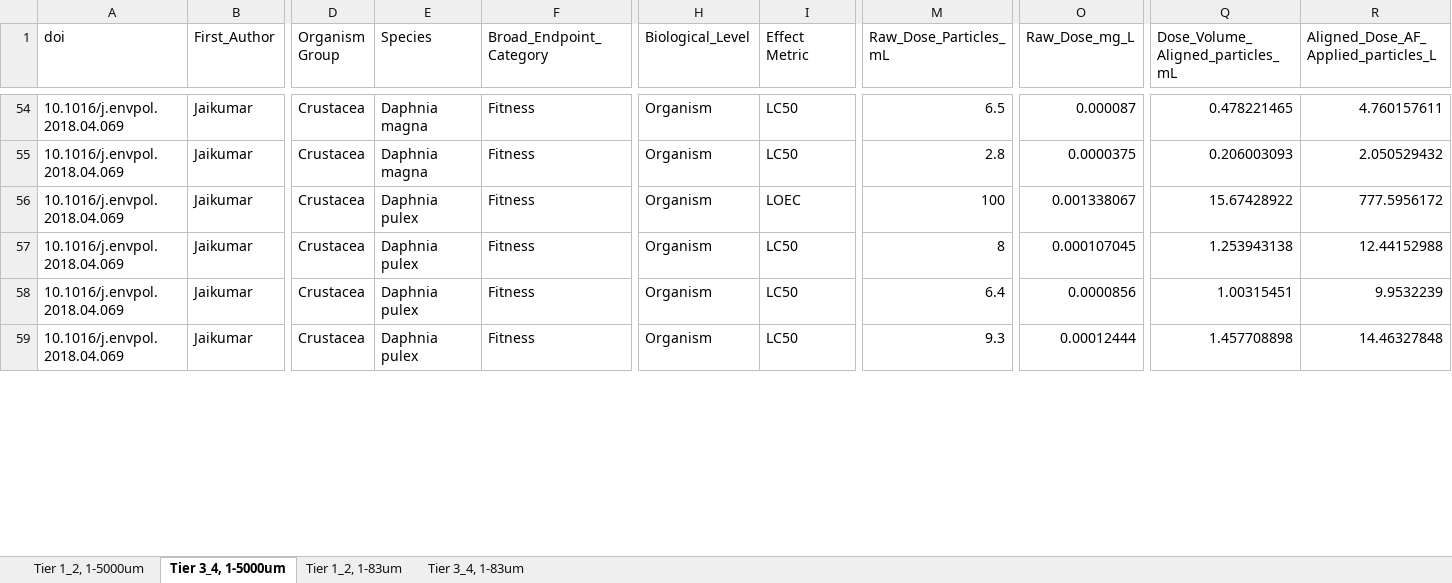
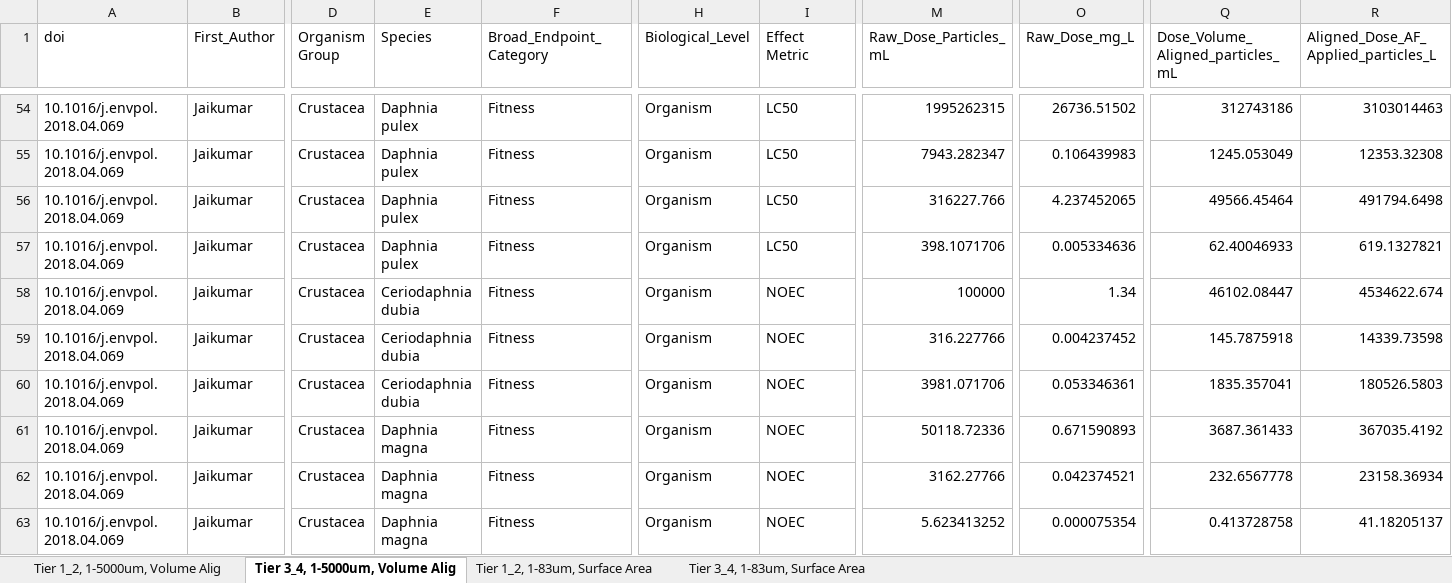
Before and after one commit to ScottCoffin/aq_mp_tox_modelling, an Excel workbook: SSD_rawdata.xlsx, sheet Tier 3_4, 1-5000um, Volume Alig, drawn as a sheet; only a part is shown, gaps mark what is left out; values as stored, in another font and other column widths than the file's, no borders; addresses are those after the commit; rows hold the shown columns only; the diff covers the shown part only; the diff names each change by its address in the sheet, - before the commit and + after, or states it on an @@ line.

```diff
--- a/SSD_rawdata.xlsx (sheet Tier 3_4, 1-5000um, Volume Alig)
+++ b/SSD_rawdata.xlsx (sheet Tier 3_4, 1-5000um, Volume Alig)
-sheet tab: Tier 1_2, 1-5000um
+sheet tab: Tier 1_2, 1-5000um, Volume Alig
-sheet tab: Tier 3_4, 1-5000um
+sheet tab: Tier 3_4, 1-5000um, Volume Alig
-sheet tab: Tier 1_2, 1-83um
+sheet tab: Tier 1_2, 1-83um, Surface Area
-sheet tab: Tier 3_4, 1-83um
+sheet tab: Tier 3_4, 1-83um, Surface Area
-E54:E55 (Species): Daphnia magna
+E54:E55 (Species): Daphnia pulex
-M54 (Raw_Dose_Particles_mL): 6.5
+M54 (Raw_Dose_Particles_mL): 1995262315
-O54 (Raw_Dose_mg_L): 0.000087
+O54 (Raw_Dose_mg_L): 26736.51502
-Q54 (Dose_Volume_Aligned_particles_mL): 0.478221465
+Q54 (Dose_Volume_Aligned_particles_mL): 312743186
-R54: 4.760157611
+R54: 3103014463
-M55 (Raw_Dose_Particles_mL): 2.8
+M55 (Raw_Dose_Particles_mL): 7943.282347
-O55 (Raw_Dose_mg_L): 0.0000375
+O55 (Raw_Dose_mg_L): 0.106439983
-Q55 (Dose_Volume_Aligned_particles_mL): 0.206003093
+Q55 (Dose_Volume_Aligned_particles_mL): 1245.053049
-R55: 2.050529432
+R55: 12353.32308
-I56 (Effect Metric): LOEC
+I56 (Effect Metric): LC50
-M56 (Raw_Dose_Particles_mL): 100
+M56 (Raw_Dose_Particles_mL): 316227.766
-O56 (Raw_Dose_mg_L): 0.001338067
+O56 (Raw_Dose_mg_L): 4.237452065
-Q56 (Dose_Volume_Aligned_particles_mL): 15.67428922
+Q56 (Dose_Volume_Aligned_particles_mL): 49566.45464
-R56: 777.5956172
+R56: 491794.6498
-M57 (Raw_Dose_Particles_mL): 8
+M57 (Raw_Dose_Particles_mL): 398.1071706
-O57 (Raw_Dose_mg_L): 0.000107045
+O57 (Raw_Dose_mg_L): 0.005334636
-Q57 (Dose_Volume_Aligned_particles_mL): 1.253943138
+Q57 (Dose_Volume_Aligned_particles_mL): 62.40046933
-R57: 12.44152988
+R57: 619.1327821
+row 58: 10.1016/j.envpol.2018.04.069 | Jaikumar | Crustacea | Ceriodaphnia dubia | Fitness | Organism | NOEC | 100000 | 1.34 | 46102.08447 | 4534622.674
+row 59: 10.1016/j.envpol.2018.04.069 | Jaikumar | Crustacea | Ceriodaphnia dubia | Fitness | Organism | NOEC | 316.227766 | 0.004237452 | 145.7875918 | 14339.73598
+row 60: 10.1016/j.envpol.2018.04.069 | Jaikumar | Crustacea | Ceriodaphnia dubia | Fitness | Organism | NOEC | 3981.071706 | 0.053346361 | 1835.357041 | 180526.5803
-E61:E62 (Species): Daphnia pulex
+E61:E62 (Species): Daphnia magna
-I61:I62 (Effect Metric): LC50
+I61:I62 (Effect Metric): NOEC
-M61 (Raw_Dose_Particles_mL): 6.4
+M61 (Raw_Dose_Particles_mL): 50118.72336
-O61 (Raw_Dose_mg_L): 0.0000856
+O61 (Raw_Dose_mg_L): 0.671590893
-Q61 (Dose_Volume_Aligned_particles_mL): 1.00315451
+Q61 (Dose_Volume_Aligned_particles_mL): 3687.361433
-R61: 9.9532239
+R61: 367035.4192
-M62 (Raw_Dose_Particles_mL): 9.3
+M62 (Raw_Dose_Particles_mL): 3162.27766
-O62 (Raw_Dose_mg_L): 0.00012444
+O62 (Raw_Dose_mg_L): 0.042374521
-Q62 (Dose_Volume_Aligned_particles_mL): 1.457708898
+Q62 (Dose_Volume_Aligned_particles_mL): 232.6567778
-R62: 14.46327848
+R62: 23158.36934
+row 63: 10.1016/j.envpol.2018.04.069 | Jaikumar | Crustacea | Daphnia magna | Fitness | Organism | NOEC | 5.623413252 | 0.000075354 | 0.413728758 | 41.18205137
```
Also changed, not shown: 2 added rows, 5 removed rows and 83 edited cells elsewhere in this sheet, sheet Tier 3_4, 1-83um, Surface Area, sheet Tier 1_2, 1-83um, Surface Area, sheet Tier 1_2, 1-5000um, Volume Alig, 2 other files.
